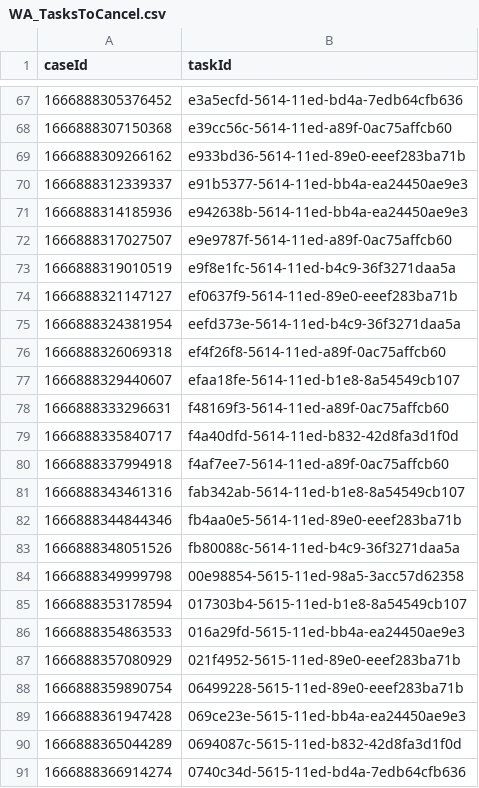
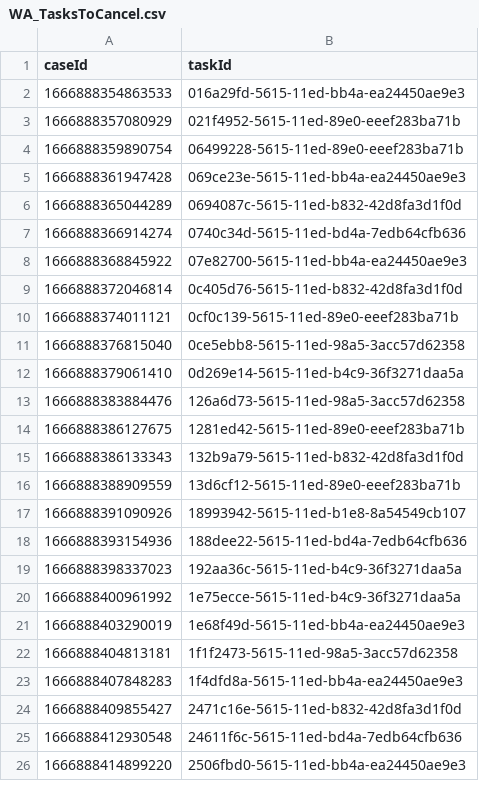
Before and after one commit to hmcts/wa-performance, a CSV file: src/gatling/resources/WA_TasksToCancel.csv, drawn as a sheet; only a part is shown, gaps mark what is left out; the shorter side is filled out with more unchanged rows; the diff covers the shown part only.

Commit message:
data update

```diff
--- a/src/gatling/resources/WA_TasksToCancel.csv
+++ b/src/gatling/resources/WA_TasksToCancel.csv
@@ -67,20 +2 @@ caseId,taskId
-1666888305376452,e3a5ecfd-5614-11ed-bd4a-7edb64cfb636
-1666888307150368,e39cc56c-5614-11ed-a89f-0ac75affcb60
-1666888309266162,e933bd36-5614-11ed-89e0-eeef283ba71b
-1666888312339337,e91b5377-5614-11ed-bb4a-ea24450ae9e3
-1666888314185936,e942638b-5614-11ed-bb4a-ea24450ae9e3
-1666888317027507,e9e9787f-5614-11ed-a89f-0ac75affcb60
-1666888319010519,e9f8e1fc-5614-11ed-b4c9-36f3271daa5a
-1666888321147127,ef0637f9-5614-11ed-89e0-eeef283ba71b
-1666888324381954,eefd373e-5614-11ed-b4c9-36f3271daa5a
-1666888326069318,ef4f26f8-5614-11ed-a89f-0ac75affcb60
-1666888329440607,efaa18fe-5614-11ed-b1e8-8a54549cb107
-1666888333296631,f48169f3-5614-11ed-a89f-0ac75affcb60
-1666888335840717,f4a40dfd-5614-11ed-b832-42d8fa3d1f0d
-1666888337994918,f4af7ee7-5614-11ed-a89f-0ac75affcb60
-1666888343461316,fab342ab-5614-11ed-b1e8-8a54549cb107
-1666888344844346,fb4aa0e5-5614-11ed-89e0-eeef283ba71b
-1666888348051526,fb80088c-5614-11ed-b4c9-36f3271daa5a
-1666888349999798,00e98854-5615-11ed-98a5-3acc57d62358
-1666888353178594,017303b4-5615-11ed-b1e8-8a54549cb107
 1666888354863533,016a29fd-5615-11ed-bb4a-ea24450ae9e3
```
Also changed, not shown: 65 removed rows elsewhere in this file, src/gatling/resources/CivilJudicialCaseData.csv, src/gatling/resources/WA_R2Cases.csv.
